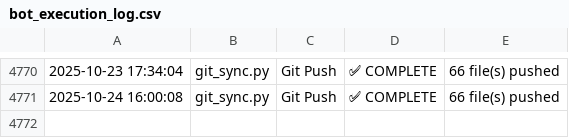
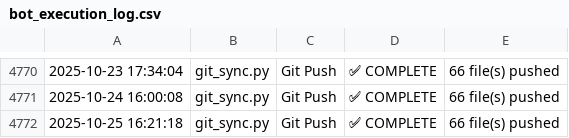
Before and after one commit to naveenstar3/Dhanbot_Trading, a CSV file: dhan_autotrader/bot_execution_log.csv, drawn as a sheet; only a part is shown, gaps mark what is left out; the diff names each change by its address in the sheet, - before the commit and + after, or states it on an @@ line.

Commit message:
✪ Auto push: *.csv, *.py @ 2025-10-27 07:47

```diff
--- a/dhan_autotrader/bot_execution_log.csv
+++ b/dhan_autotrader/bot_execution_log.csv
+row 4772: 2025-10-25 16:21:18 | git_sync.py | Git Push | ✅ COMPLETE | 66 file(s) pushed
```
